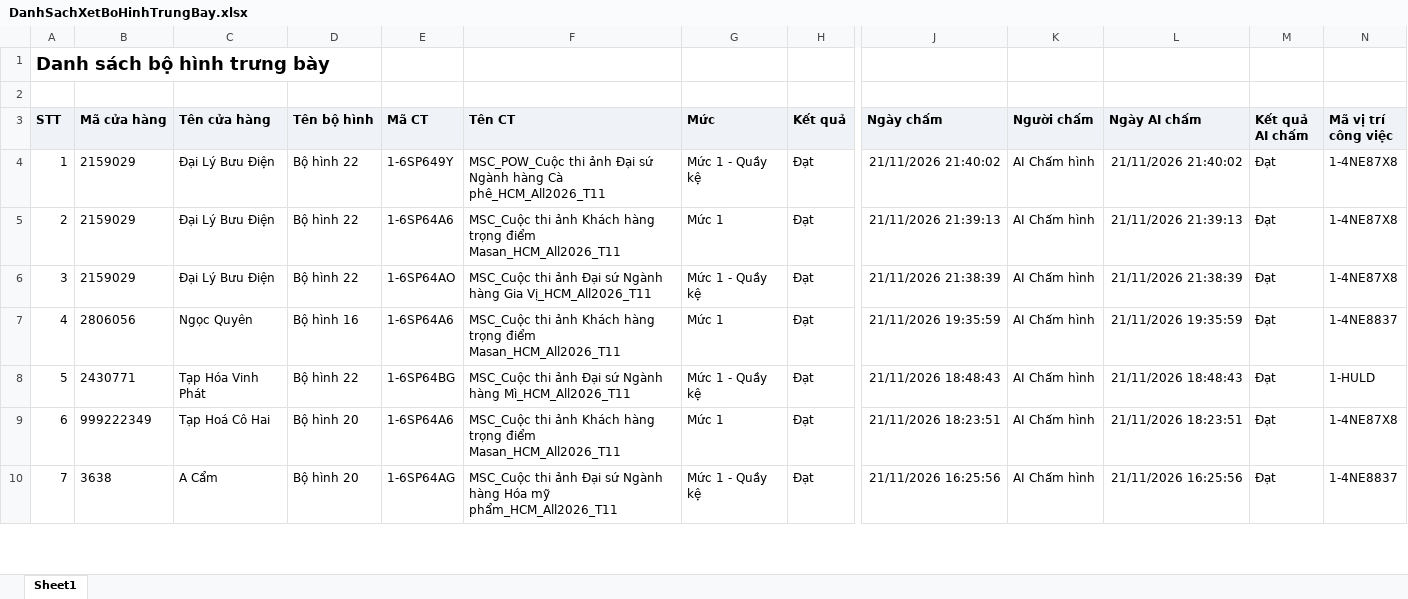
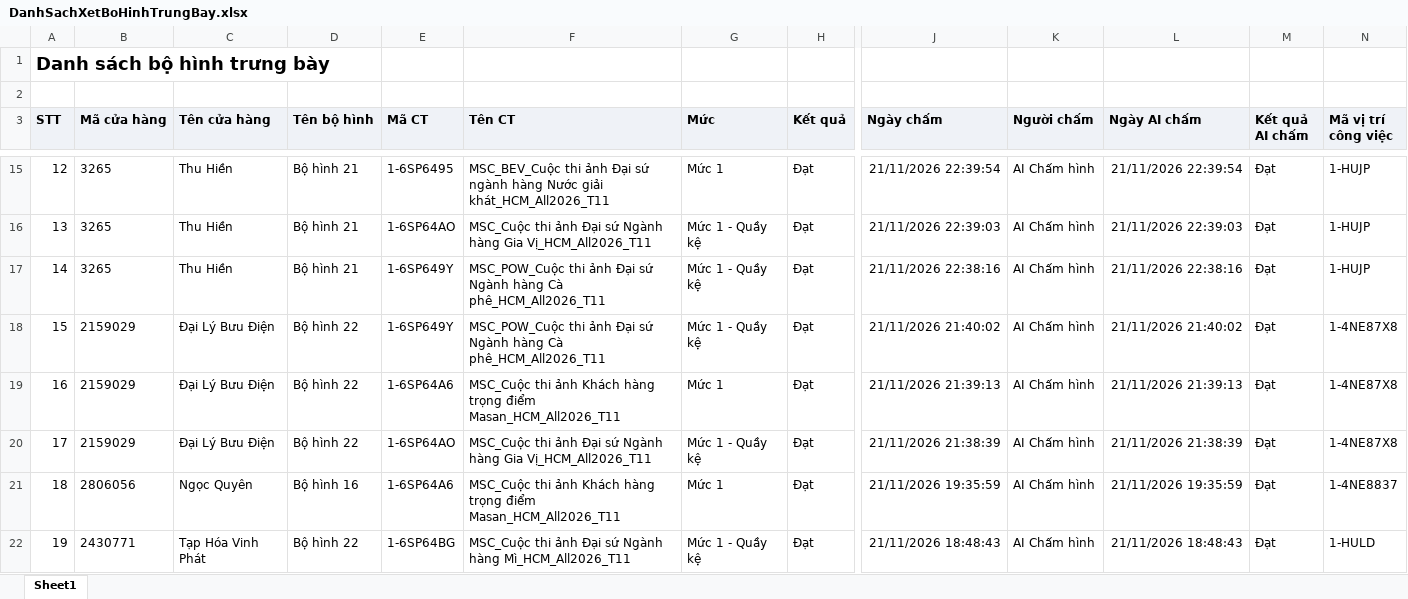
Before and after one commit to tantt2026-test/Test, an Excel workbook: data/Thang11/DanhSachXetBoHinhTrungBay.xlsx, sheet Sheet1, drawn as a sheet; only a part is shown, gaps mark what is left out; the shorter side is filled out with more unchanged rows; values as stored, in another font and other column widths than the file's, no borders; addresses are those after the commit; rows hold the shown columns only; the diff covers the shown part only; the diff names each change by its address in the sheet, - before the commit and + after, or states it on an @@ line.

```diff
--- a/data/Thang11/DanhSachXetBoHinhTrungBay.xlsx (sheet Sheet1)
+++ b/data/Thang11/DanhSachXetBoHinhTrungBay.xlsx (sheet Sheet1)
+row 15: 12 | 3265 | Thu Hiền | Bộ hình 21 | 1-6SP6495 | MSC_BEV_Cuộc thi ảnh Đại sứ ngành hàng Nước giải khát_HCM_All2026_T11 | Mức 1 | Đạt | 21/11/2026 22:39:54 | AI Chấm hình | 21/11/2026 22:39:54 | Đạt | 1-HUJP
+row 16: 13 | 3265 | Thu Hiền | Bộ hình 21 | 1-6SP64AO | MSC_Cuộc thi ảnh Đại sứ Ngành hàng Gia Vị_HCM_All2026_T11 | Mức 1 - Quầy kệ | Đạt | 21/11/2026 22:39:03 | AI Chấm hình | 21/11/2026 22:39:03 | Đạt | 1-HUJP
+row 17: 14 | 3265 | Thu Hiền | Bộ hình 21 | 1-6SP649Y | MSC_POW_Cuộc thi ảnh Đại sứ Ngành hàng Cà phê_HCM_All2026_T11 | Mức 1 - Quầy kệ | Đạt | 21/11/2026 22:38:16 | AI Chấm hình | 21/11/2026 22:38:16 | Đạt | 1-HUJP
@@ column A (STT) renumbered from row 18 down @@
```
Also changed, not shown: 13 added rows elsewhere in this sheet, data/Thang11/DANH_SACH_KET_QUA_CUA_HANG_THAM_GIA_CHUONG_TRINH.xlsx, data/Thang11/DanhSachChiTietDonHang (1).xlsx, 3 other files.
